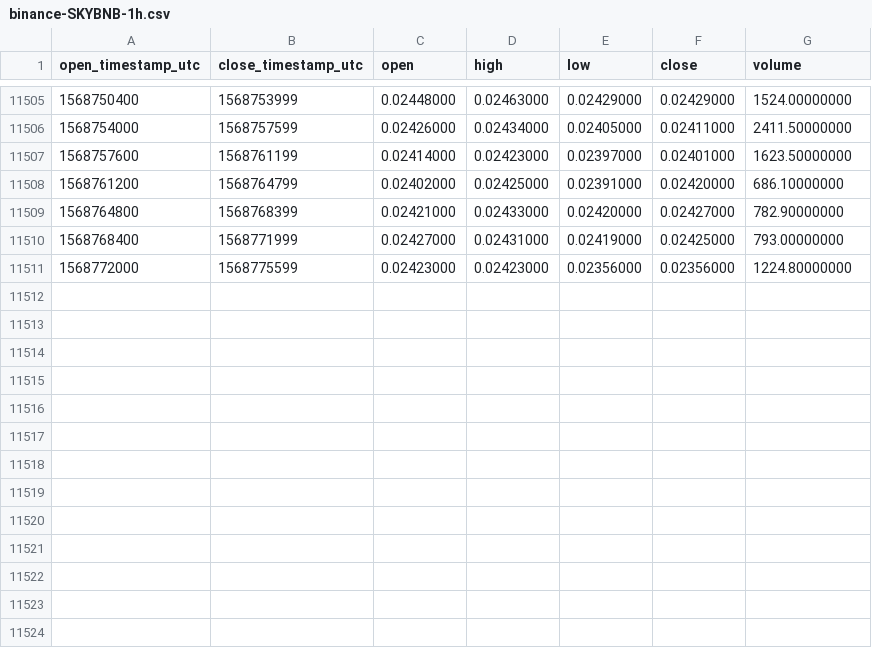
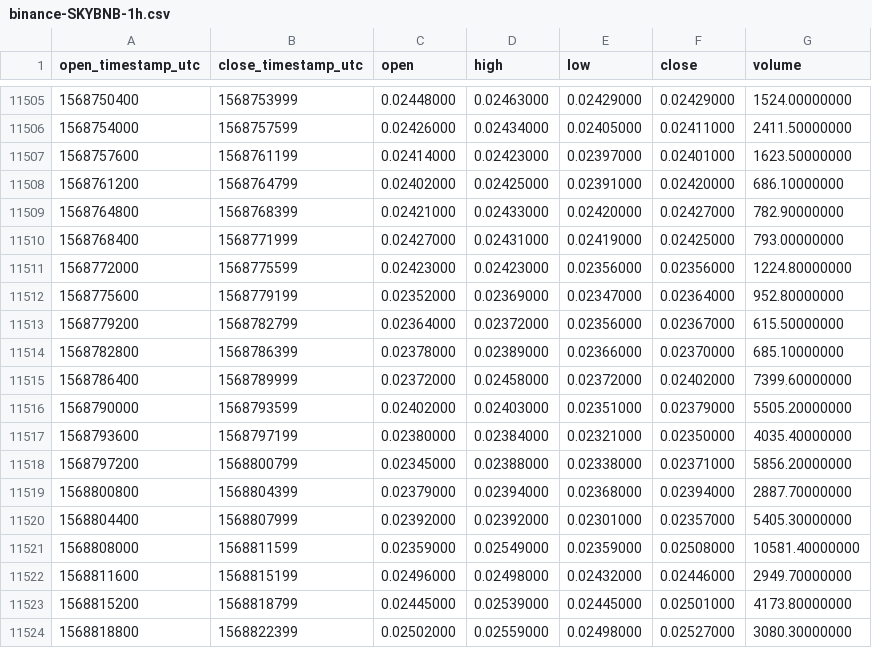
Before and after one commit to cryptobigbro/binance-SKYBNB, a CSV file: binance-SKYBNB-1h.csv, drawn as a sheet; only a part is shown, gaps mark what is left out; the diff names each change by its address in the sheet, - before the commit and + after, or states it on an @@ line.

Commit message:
Update OHLCV data.

```diff
--- a/binance-SKYBNB-1h.csv
+++ b/binance-SKYBNB-1h.csv
+row 11512: 1568775600 | 1568779199 | 0.02352000 | 0.02369000 | 0.02347000 | 0.02364000 | 952.80000000
+row 11513: 1568779200 | 1568782799 | 0.02364000 | 0.02372000 | 0.02356000 | 0.02367000 | 615.50000000
+row 11514: 1568782800 | 1568786399 | 0.02378000 | 0.02389000 | 0.02366000 | 0.02370000 | 685.10000000
+row 11515: 1568786400 | 1568789999 | 0.02372000 | 0.02458000 | 0.02372000 | 0.02402000 | 7399.60000000
+row 11516: 1568790000 | 1568793599 | 0.02402000 | 0.02403000 | 0.02351000 | 0.02379000 | 5505.20000000
+row 11517: 1568793600 | 1568797199 | 0.02380000 | 0.02384000 | 0.02321000 | 0.02350000 | 4035.40000000
+row 11518: 1568797200 | 1568800799 | 0.02345000 | 0.02388000 | 0.02338000 | 0.02371000 | 5856.20000000
+row 11519: 1568800800 | 1568804399 | 0.02379000 | 0.02394000 | 0.02368000 | 0.02394000 | 2887.70000000
+row 11520: 1568804400 | 1568807999 | 0.02392000 | 0.02392000 | 0.02301000 | 0.02357000 | 5405.30000000
+row 11521: 1568808000 | 1568811599 | 0.02359000 | 0.02549000 | 0.02359000 | 0.02508000 | 10581.40000000
+row 11522: 1568811600 | 1568815199 | 0.02496000 | 0.02498000 | 0.02432000 | 0.02446000 | 2949.70000000
+row 11523: 1568815200 | 1568818799 | 0.02445000 | 0.02539000 | 0.02445000 | 0.02501000 | 4173.80000000
+row 11524: 1568818800 | 1568822399 | 0.02502000 | 0.02559000 | 0.02498000 | 0.02527000 | 3080.30000000
```
